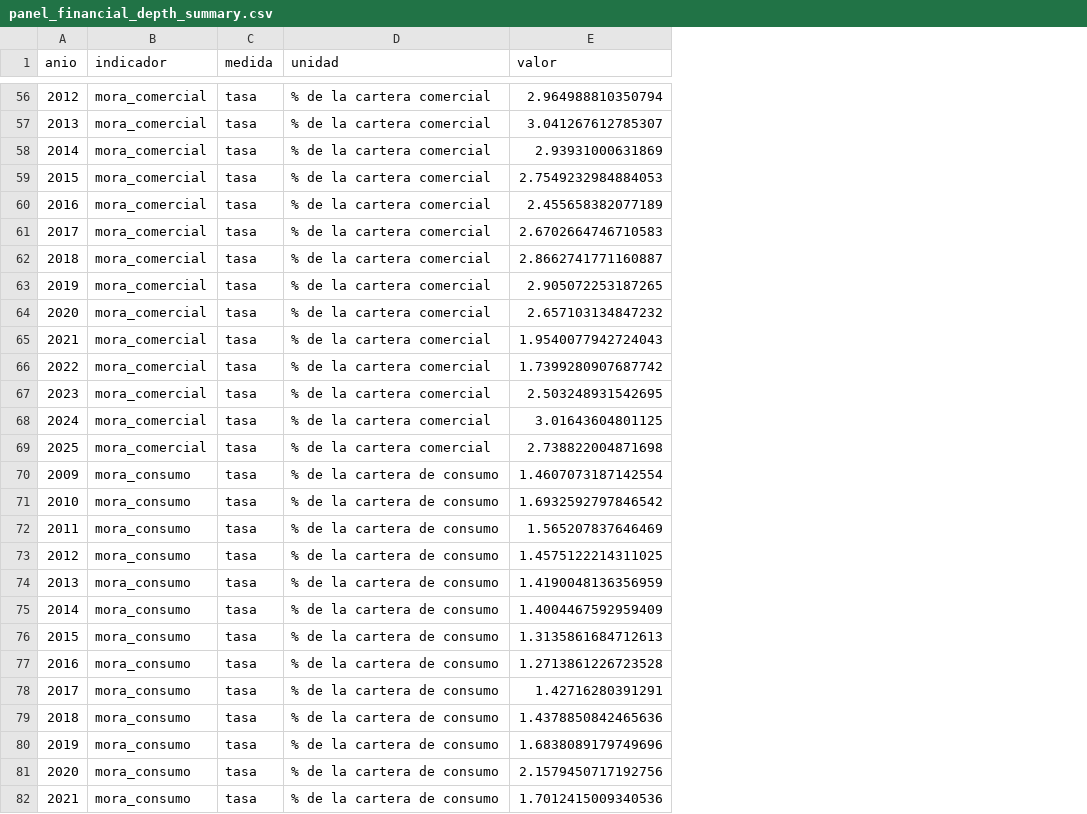
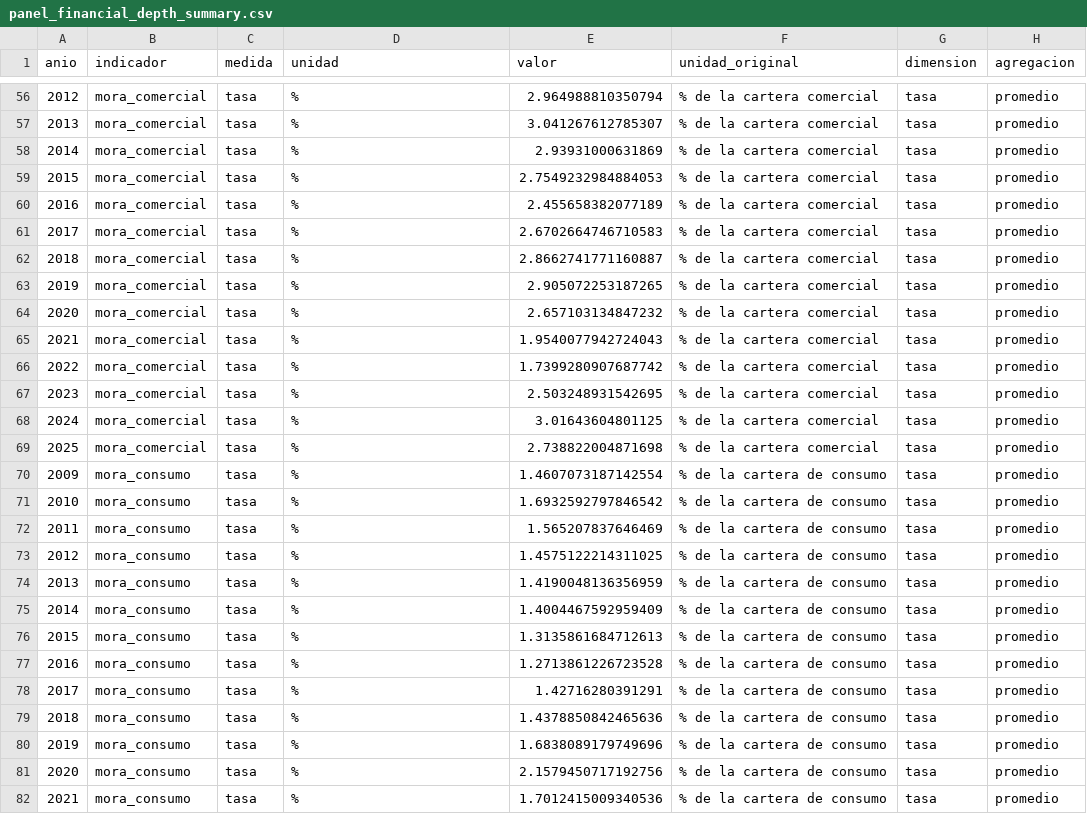
Before and after one commit to dpolancon/dpolancon.github.io, a CSV file: bcch/datos/panel_financial_depth_summary.csv, drawn as a sheet; only a part is shown, gaps mark what is left out; the diff covers the shown part only; the diff names each change by its address in the sheet, - before the commit and + after, or states it on an @@ line.

```diff
--- a/bcch/datos/panel_financial_depth_summary.csv
+++ b/bcch/datos/panel_financial_depth_summary.csv
+column F (unidad_original), rows 56-82: % de la cartera comercial | % de la cartera comercial | % de la cartera comercial | % de la cartera comercial | % de la cartera comercial | % de la cartera comercial | % de la cartera comercial | % de la cartera comercial | % de la cartera comercial | % de la cartera comercial | % de la cartera comercial | % de la cartera comercial | % de la cartera comercial | % de la cartera comercial | % de la cartera de consumo | % de la cartera de consumo | % de la cartera de consumo | % de la cartera de consumo | % de la cartera de consumo | % de la cartera de consumo | % de la cartera de consumo | % de la cartera de consumo | % de la cartera de consumo | % de la cartera de consumo | % de la cartera de consumo | % de la cartera de consumo | % de la cartera de consumo
+column G (dimension), rows 56-82: all tasa
+column H (agregacion), rows 56-82: all promedio
-D56:D69 (unidad): % de la cartera comercial
+D56:D69 (unidad): %
-D70:D82 (unidad): % de la cartera de consumo
+D70:D82 (unidad): %
```
Also changed, not shown: 126 edited cells elsewhere in this file, bcch/DEPLOY_MANIFEST.csv, bcch/datos/panel_permits_summary.csv, 6 other files.
